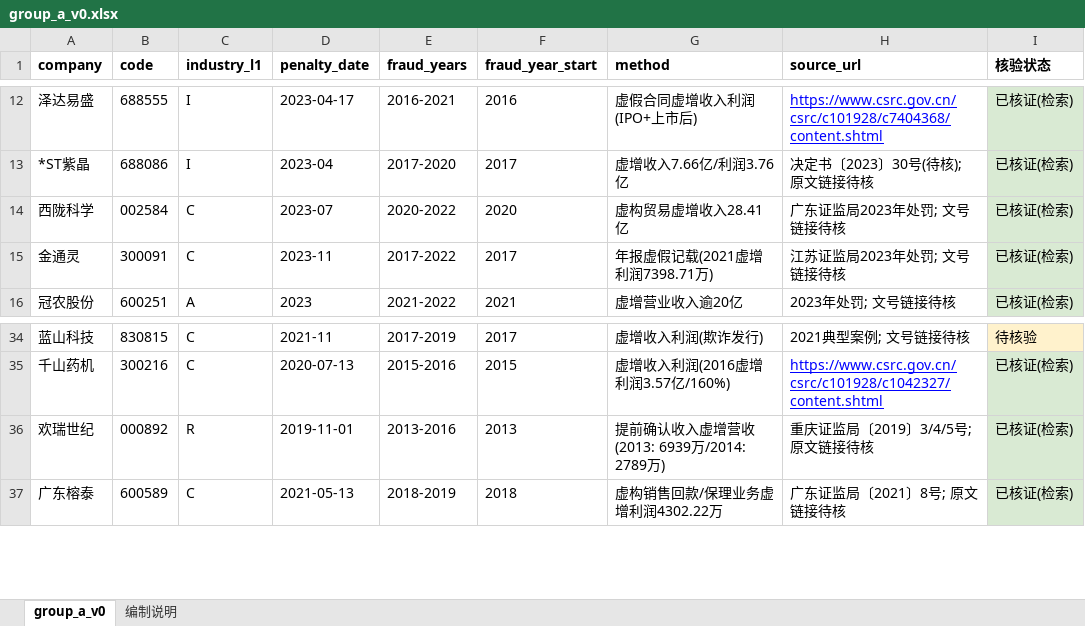
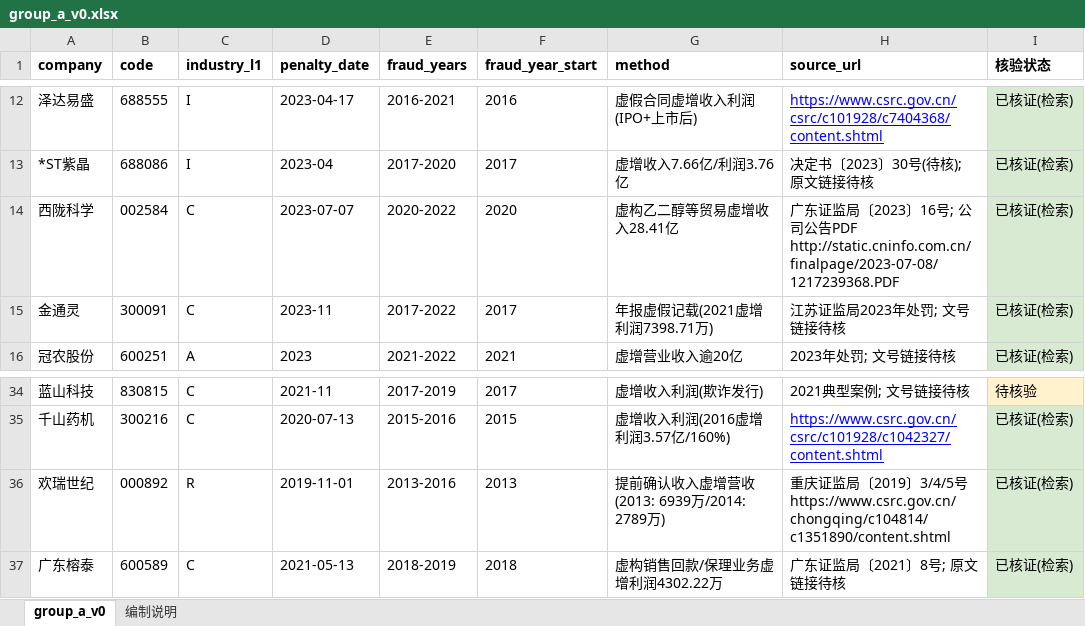
Before and after one commit to 19853187360/vibe--coding, an Excel workbook: data/tables/group_a_v0.xlsx, sheet group_a_v0, drawn as a sheet; only a part is shown, gaps mark what is left out; values as stored, in another font and other column widths than the file's, no borders; the diff names each change by its address in the sheet, - before the commit and + after, or states it on an @@ line.

```diff
--- a/data/tables/group_a_v0.xlsx (sheet group_a_v0)
+++ b/data/tables/group_a_v0.xlsx (sheet group_a_v0)
-D14 (penalty_date): 2023-07
+D14 (penalty_date): 2023-07-07
-G14 (method): 虚构贸易虚增收入28.41亿
+G14 (method): 虚构乙二醇等贸易虚增收入28.41亿
-H14 (source_url): …东证监局2023年处罚; 文号链接待核
+H14 (source_url): …东证监局〔2023〕16号; 公司公告PDF http://static.cninfo.com.cn/finalpage/2023-07-08/1217239368.PDF
-H36 (source_url): …2019〕3/4/5号; 原文链接待核
+H36 (source_url): …2019〕3/4/5号 https://www.csrc.gov.cn/chongqing/c104814/c1351890/content.shtml
```
Also changed, not shown: 2 other files.
